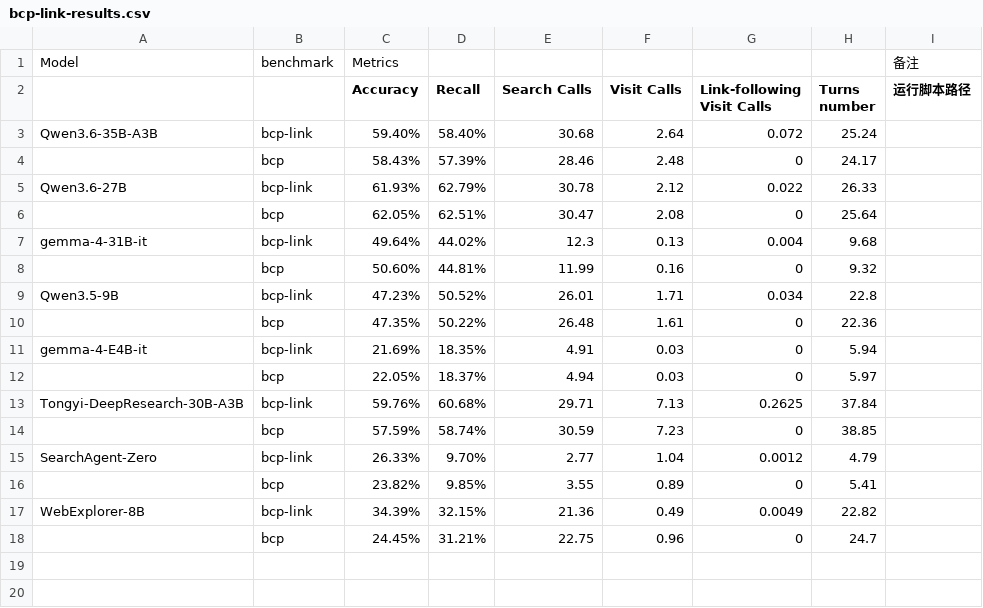
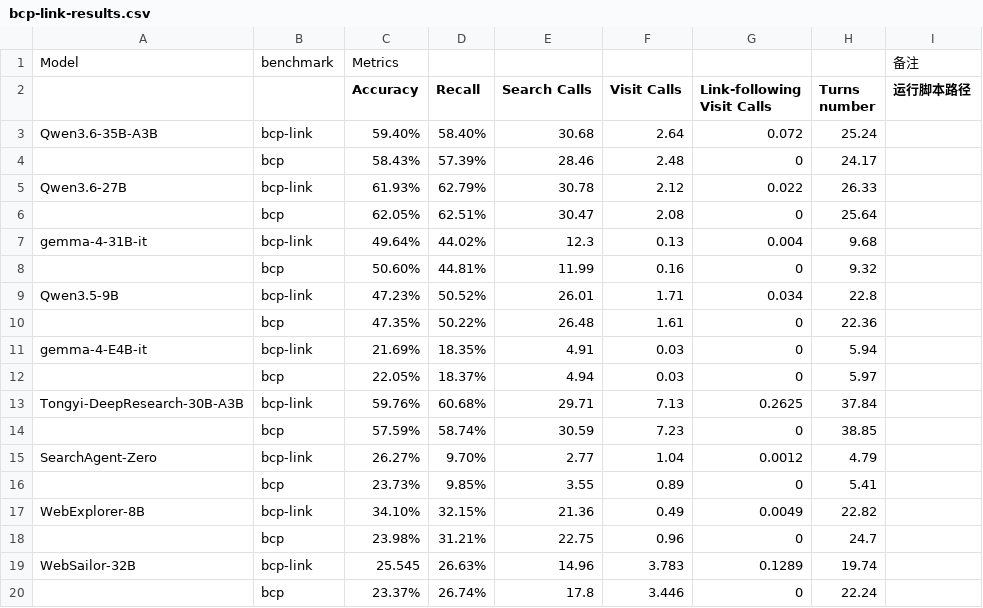
Before and after one commit to ml-stat-Sustech/bcp-link-leaderboard, a CSV file: data/bcp-link-results.csv, drawn as a sheet.

Commit message:
Update leaderboard evaluation results

```diff
--- a/data/bcp-link-results.csv
+++ b/data/bcp-link-results.csv
@@ -14,5 +14,7 @@ Tongyi-DeepResearch-30B-A3B,bcp-link,59.76%,60.68%,29.71,7.13,0.2625,37.84,,,,,,
 ,bcp,57.59%,58.74%,30.59,7.23,0,38.85,,,,,,,,,,,,
-SearchAgent-Zero,bcp-link,26.33%,9.70%,2.77,1.04,0.0012,4.79,,,,,,,,,,,,
-,bcp,23.82%,9.85%,3.55,0.89,0,5.41,,,,,,,,,,,,
-WebExplorer-8B,bcp-link,34.39%,32.15%,21.36,0.49,0.0049,22.82,,,,,,,,,,,,
-,bcp,24.45%,31.21%,22.75,0.96,0,24.7,,,,,,,,,,,,
+SearchAgent-Zero,bcp-link,26.27%,9.70%,2.77,1.04,0.0012,4.79,,,,,,,,,,,,
+,bcp,23.73%,9.85%,3.55,0.89,0,5.41,,,,,,,,,,,,
+WebExplorer-8B,bcp-link,34.10%,32.15%,21.36,0.49,0.0049,22.82,,,,,,,,,,,,
+,bcp,23.98%,31.21%,22.75,0.96,0,24.7,,,,,,,,,,,,
+WebSailor-32B,bcp-link,25.545,26.63%,14.96,3.783,0.1289,19.74,,,,,,,,,,,,
+,bcp,23.37%,26.74%,17.8,3.446,0,22.24,,,,,,,,,,,,
```
Also changed, not shown: 2 other files.
